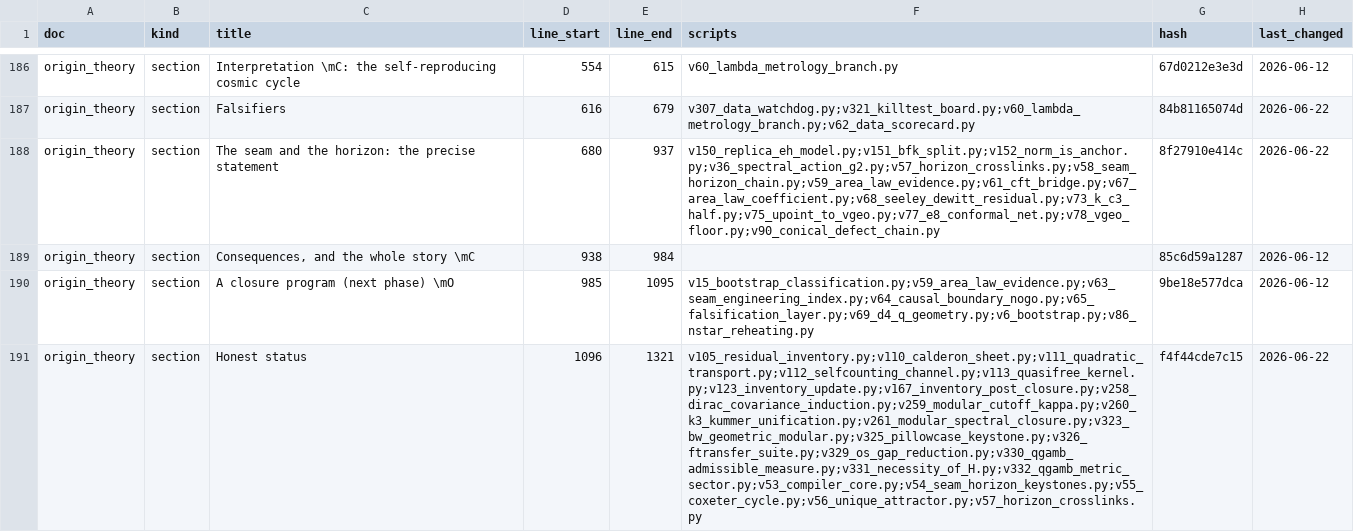
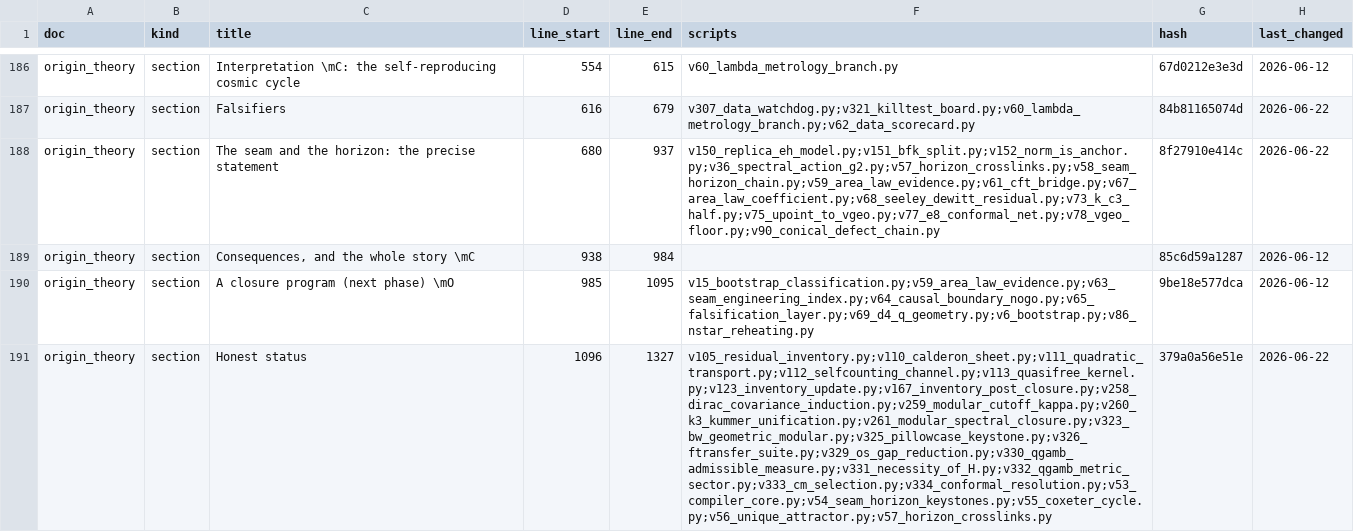
Before and after one commit to sthamann/tfpt5-shadow, a CSV file: verification/docs_map.csv, drawn as a sheet; only a part is shown, gaps mark what is left out; the diff covers the shown part only; the diff names each change by its address in the sheet, - before the commit and + after, or states it on an @@ line.

```diff
--- a/verification/docs_map.csv
+++ b/verification/docs_map.csv
-E191 (line_end): 1321
+E191 (line_end): 1327
-F191 (scripts): v105_residual_inventory.py;v110_calderon_sheet.py;v111_quadratic_transport.py;v112_selfcounting_channel.py;v113_quasifree_kernel.py;v123_inventory_update.py;v167_inventory_post_closure.py;v258_dirac_covariance_induction.py;v259_modular_cutoff_kappa.py;v260_k3_kummer_unification.py;v261_modular_spectral_closure.py;v323_bw_geometric_modular.py;v325_pillowcase_keystone.py;v326_ftransfer_suite.py;v329_os_gap_reduction.py;v330_qgamb_admissible_measure.py;v331_necessity_of_H.py;v332_qgamb_metric_sector.py;v53_compiler_core.py;v54_seam_horizon_keystones.py;v55_coxeter_cycle.py;v56_unique_attractor.py;v57_horizon_crosslinks.py
+F191 (scripts): v105_residual_inventory.py;v110_calderon_sheet.py;v111_quadratic_transport.py;v112_selfcounting_channel.py;v113_quasifree_kernel.py;v123_inventory_update.py;v167_inventory_post_closure.py;v258_dirac_covariance_induction.py;v259_modular_cutoff_kappa.py;v260_k3_kummer_unification.py;v261_modular_spectral_closure.py;v323_bw_geometric_modular.py;v325_pillowcase_keystone.py;v326_ftransfer_suite.py;v329_os_gap_reduction.py;v330_qgamb_admissible_measure.py;v331_necessity_of_H.py;v332_qgamb_metric_sector.py;v333_cm_selection.py;v334_conformal_resolution.py;v53_compiler_core.py;v54_seam_horizon_keystones.py;v55_coxeter_cycle.py;v56_unique_attractor.py;v57_horizon_crosslinks.py
-G191 (hash): f4f44cde7c15
+G191 (hash): 379a0a56e51e
```
Also changed, not shown: 2 edited cells elsewhere in this file, verification/script_registry.csv, verification/status_ledger.csv, 25 other files.
